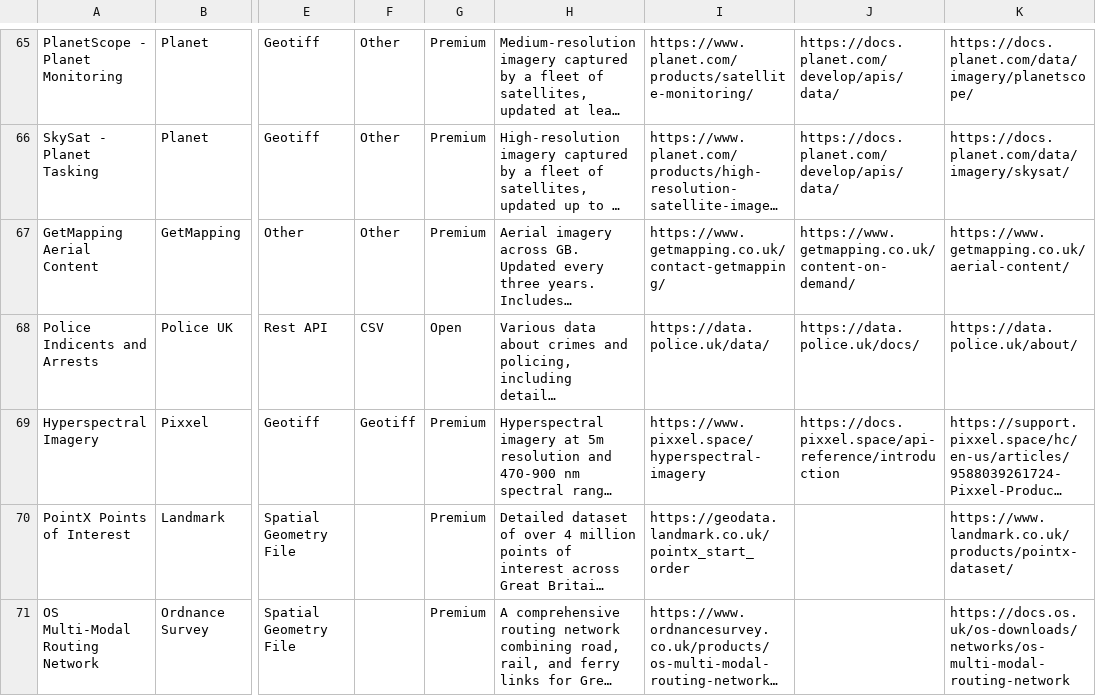
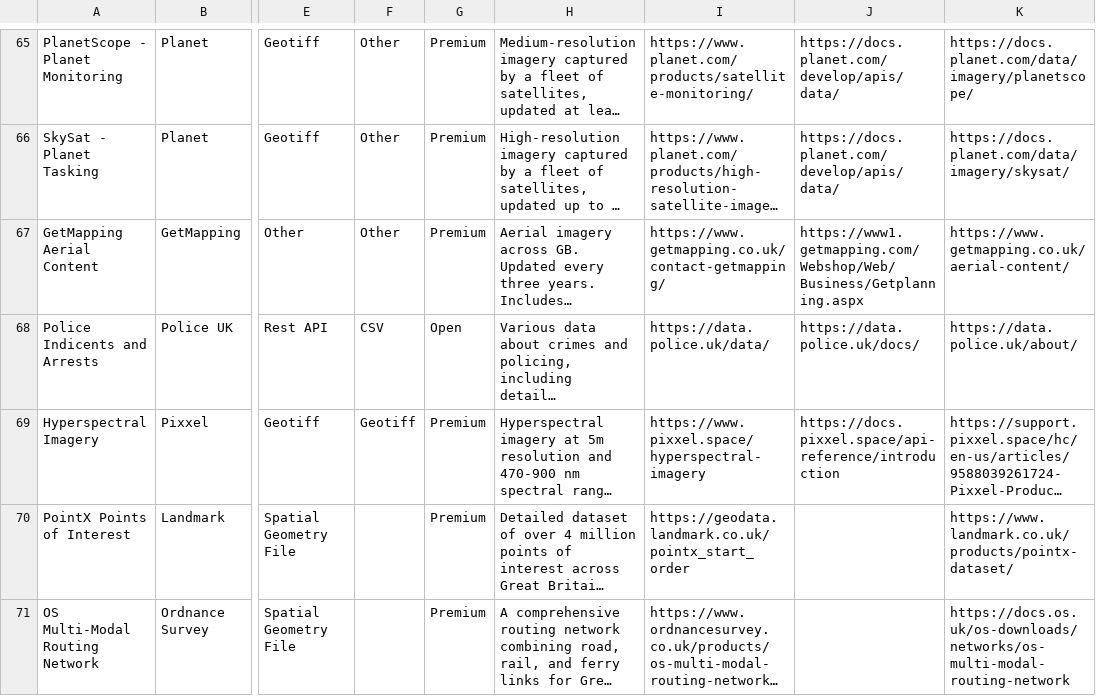
Before and after one commit to Geovation/catalist, a CSV file: data/catalist.csv, drawn as a sheet; only a part is shown, gaps mark what is left out; long unchanged cells end in …; the diff covers the shown part only; the diff names each change by its address in the sheet, - before the commit and + after, or states it on an @@ line.

```diff
--- a/data/catalist.csv
+++ b/data/catalist.csv
-J67: https://www.getmapping.co.uk/content-on-demand/
+J67: https://www1.getmapping.com/Webshop/Web/Business/Getplanning.aspx
```
Also changed, not shown: 3 added rows and 11 edited cells elsewhere in this file, 1 other file.
